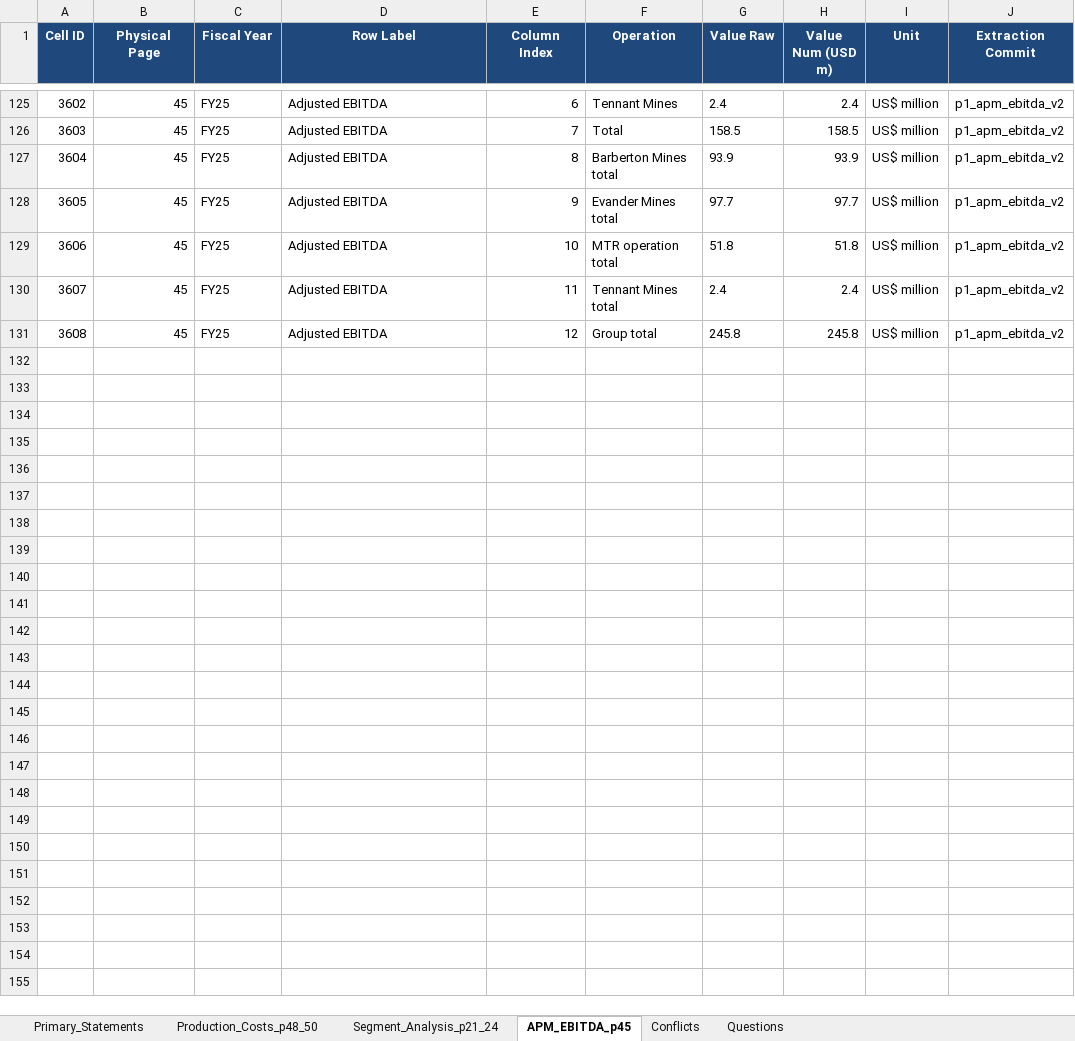
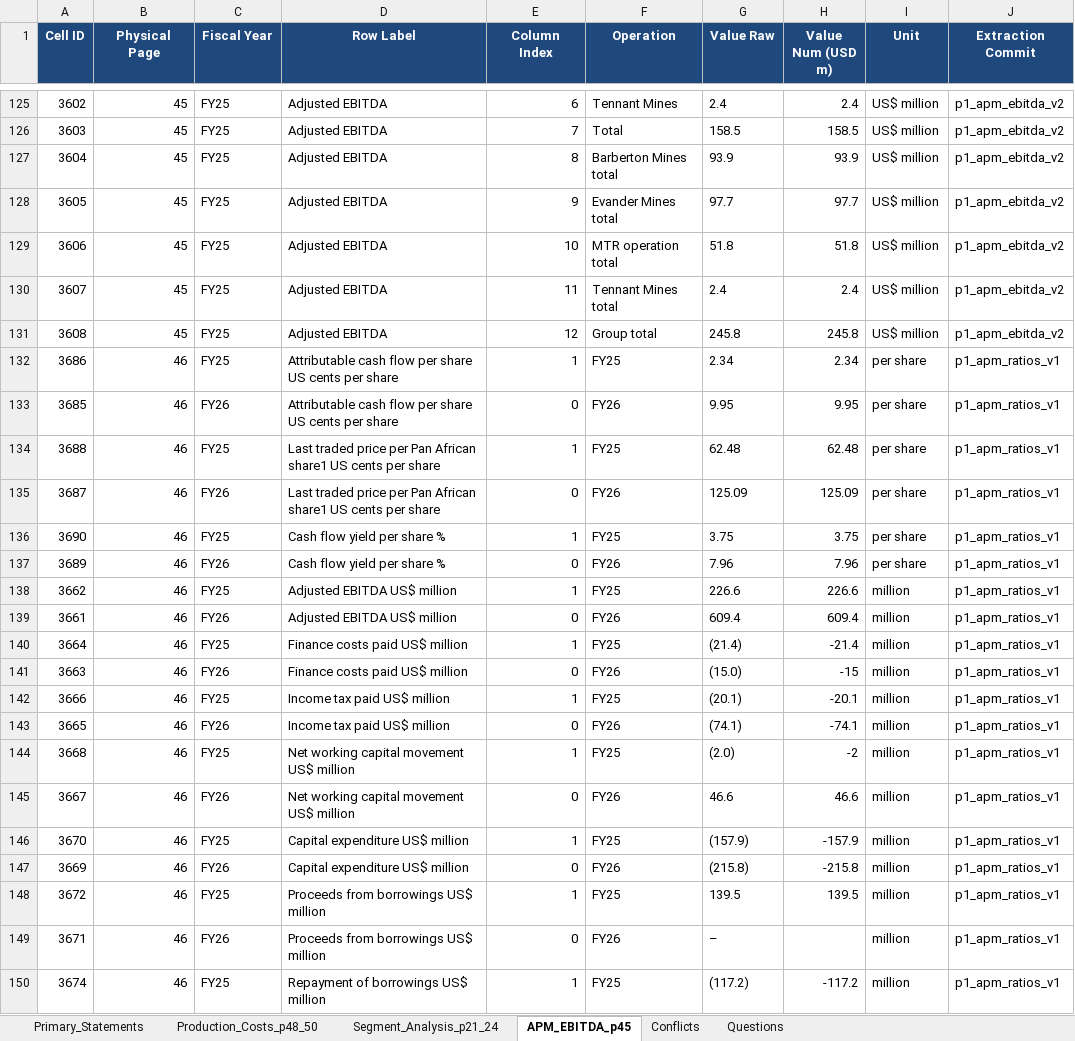
Before and after one commit to nongomacoders/stock_analysis_prompts, an Excel workbook: workflow/changes/20261029_agentic_report_build/build/report_view.xlsx, sheet APM_EBITDA_p45, drawn as a sheet; only a part is shown, gaps mark what is left out; values as stored, in another font and other column widths than the file's, no borders; the diff covers the shown part only; the diff names each change by its address in the sheet, - before the commit and + after, or states it on an @@ line.

Commit message:
APM p.46 COMPLETE: NAV/FCF/yield tables, full per-share chain proved (69/69 green)
- extract_pan_apm_ratios.py: 38 cells / 19 rows across three p.46 tables
  (apm_nav_per_share, apm_levered_free_cash_flow, apm_cash_flow_yield).
  DB now 2,436 cells.
- test_apm_ratios.py proves the whole per-share chain in code:
  NAV = 1,036.0 / (2,333.7 - 306.4) = 51.10 US cents (FY25 26.94);
  total shares 2,027.3 / 2,029.3; levered FCF 609.4 - 15.0 - 74.1 + 46.6 - 215.8
  + 0 - 149.3 = 201.8 (FY25 47.5); cash flow per share 9.95 c; yield 7.96%.
  The yield is computed from the unrounded cents-per-share (7.9543 -> 7.95 would fail),
  asserted explicitly.
- New cross-section tie: p.46 Adjusted EBITDA 609.4 US = Note 3 p.22 Group
  Adjusted EBITDA (609,431 US), so both presentations share one definition.
- Extractor defect fixed: section markers matched shortest-first, letting the yield table
  absorb the levered-FCF block; markers now ordered longest-first, matched with 'in'.
- Excel APM tab now covers all apm_% regions (168 cells). Suite 69/69 green.

```diff
--- a/workflow/changes/20261029_agentic_report_build/build/report_view.xlsx (sheet APM_EBITDA_p45)
+++ b/workflow/changes/20261029_agentic_report_build/build/report_view.xlsx (sheet APM_EBITDA_p45)
+row 132: 3686 | 46 | FY25 | Attributable cash flow per share US cents per share | 1 | FY25 | 2.34 | 2.34 | per share | p1_apm_ratios_v1
+row 133: 3685 | 46 | FY26 | Attributable cash flow per share US cents per share | 0 | FY26 | 9.95 | 9.95 | per share | p1_apm_ratios_v1
+row 134: 3688 | 46 | FY25 | Last traded price per Pan African share1 US cents per share | 1 | FY25 | 62.48 | 62.48 | per share | p1_apm_ratios_v1
+row 135: 3687 | 46 | FY26 | Last traded price per Pan African share1 US cents per share | 0 | FY26 | 125.09 | 125.09 | per share | p1_apm_ratios_v1
+row 136: 3690 | 46 | FY25 | Cash flow yield per share % | 1 | FY25 | 3.75 | 3.75 | per share | p1_apm_ratios_v1
+row 137: 3689 | 46 | FY26 | Cash flow yield per share % | 0 | FY26 | 7.96 | 7.96 | per share | p1_apm_ratios_v1
+row 138: 3662 | 46 | FY25 | Adjusted EBITDA US$ million | 1 | FY25 | 226.6 | 226.6 | million | p1_apm_ratios_v1
+row 139: 3661 | 46 | FY26 | Adjusted EBITDA US$ million | 0 | FY26 | 609.4 | 609.4 | million | p1_apm_ratios_v1
+row 140: 3664 | 46 | FY25 | Finance costs paid US$ million | 1 | FY25 | (21.4) | -21.4 | million | p1_apm_ratios_v1
+row 141: 3663 | 46 | FY26 | Finance costs paid US$ million | 0 | FY26 | (15.0) | -15 | million | p1_apm_ratios_v1
+row 142: 3666 | 46 | FY25 | Income tax paid US$ million | 1 | FY25 | (20.1) | -20.1 | million | p1_apm_ratios_v1
+row 143: 3665 | 46 | FY26 | Income tax paid US$ million | 0 | FY26 | (74.1) | -74.1 | million | p1_apm_ratios_v1
+row 144: 3668 | 46 | FY25 | Net working capital movement US$ million | 1 | FY25 | (2.0) | -2 | million | p1_apm_ratios_v1
+row 145: 3667 | 46 | FY26 | Net working capital movement US$ million | 0 | FY26 | 46.6 | 46.6 | million | p1_apm_ratios_v1
+row 146: 3670 | 46 | FY25 | Capital expenditure US$ million | 1 | FY25 | (157.9) | -157.9 | million | p1_apm_ratios_v1
+row 147: 3669 | 46 | FY26 | Capital expenditure US$ million | 0 | FY26 | (215.8) | -215.8 | million | p1_apm_ratios_v1
+row 148: 3672 | 46 | FY25 | Proceeds from borrowings US$ million | 1 | FY25 | 139.5 | 139.5 | million | p1_apm_ratios_v1
+row 149: 3671 | 46 | FY26 | Proceeds from borrowings US$ million | 0 | FY26 | – |  | million | p1_apm_ratios_v1
+row 150: 3674 | 46 | FY25 | Repayment of borrowings US$ million | 1 | FY25 | (117.2) | -117.2 | million | p1_apm_ratios_v1
```
Also changed, not shown: 19 added rows elsewhere in this sheet, 6 other files.
